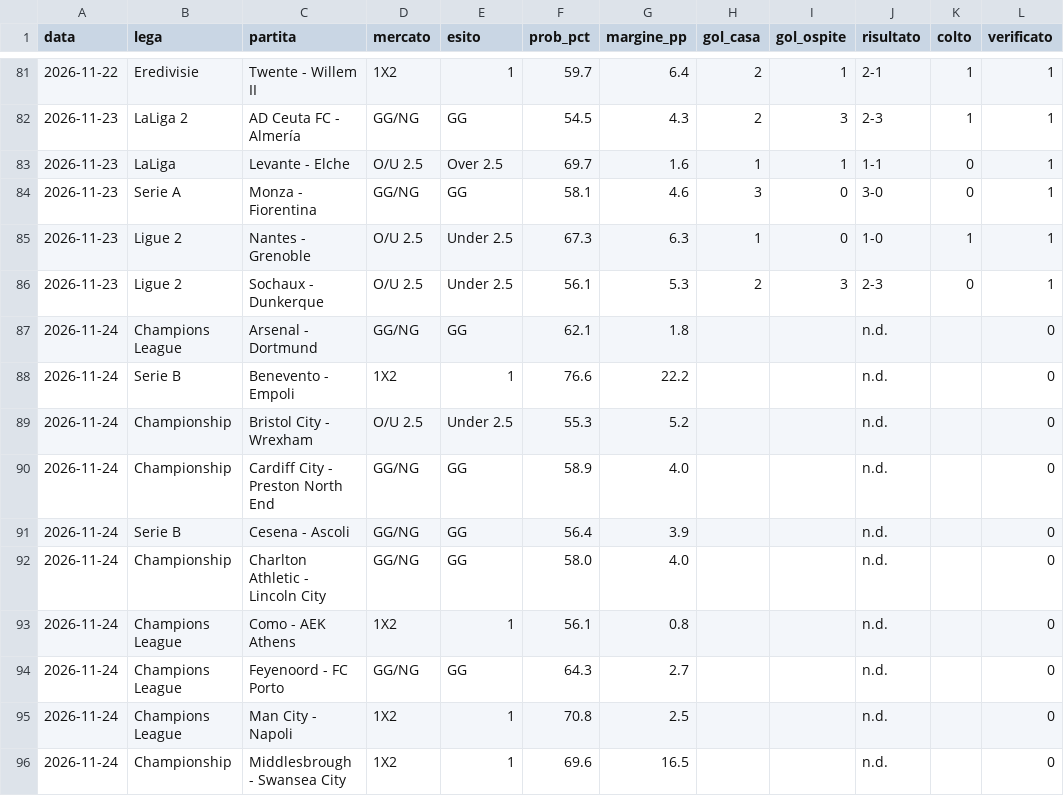
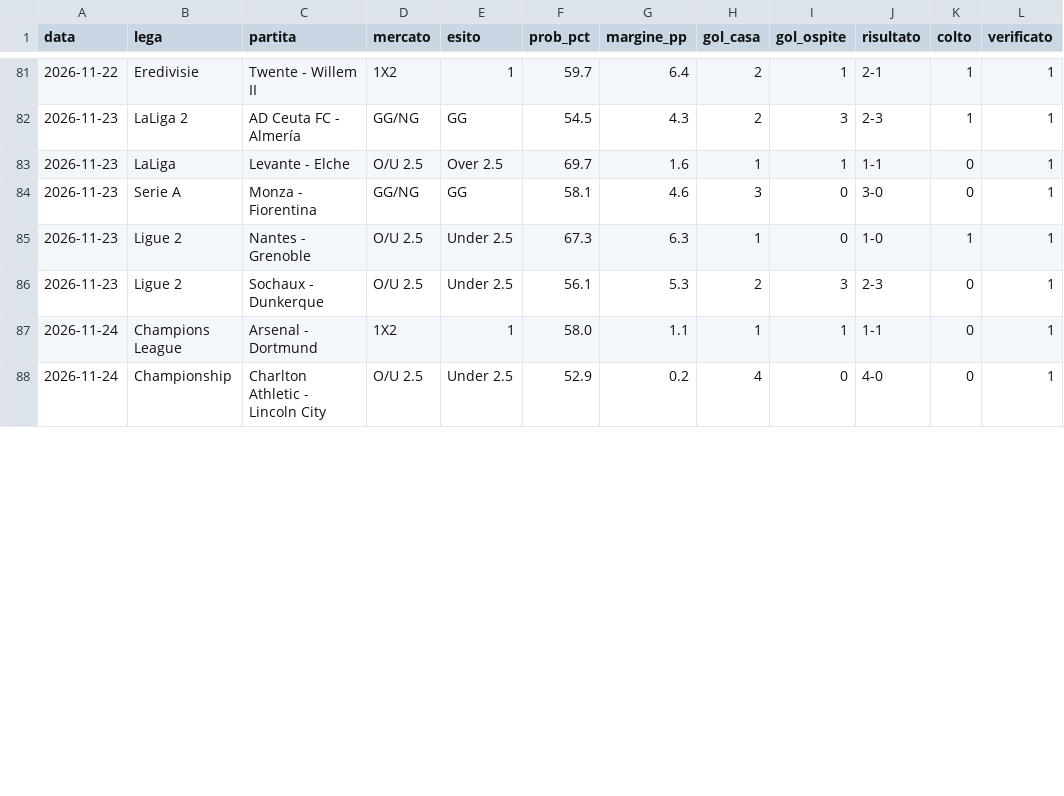
Before and after one commit to marianovigna95/predictor, a CSV file: data/bilancio_motore.csv, drawn as a sheet; only a part is shown, gaps mark what is left out; the diff covers the shown part only.

```diff
--- a/data/bilancio_motore.csv
+++ b/data/bilancio_motore.csv
@@ -86,11 +86,3 @@ data,lega,partita,mercato,esito,prob_pct,margine_pp,gol_casa,gol_ospite,risultat
 2026-11-23,Ligue 2,Sochaux - Dunkerque,O/U 2.5,Under 2.5,56.1,5.3,2,3,2-3,0,1
-2026-11-24,Champions League,Arsenal - Dortmund,GG/NG,GG,62.1,1.8,,,n.d.,,0
-2026-11-24,Serie B,Benevento - Empoli,1X2,1,76.6,22.2,,,n.d.,,0
-2026-11-24,Championship,Bristol City - Wrexham,O/U 2.5,Under 2.5,55.3,5.2,,,n.d.,,0
-2026-11-24,Championship,Cardiff City - Preston North End,GG/NG,GG,58.9,4.0,,,n.d.,,0
-2026-11-24,Serie B,Cesena - Ascoli,GG/NG,GG,56.4,3.9,,,n.d.,,0
-2026-11-24,Championship,Charlton Athletic - Lincoln City,GG/NG,GG,58.0,4.0,,,n.d.,,0
-2026-11-24,Champions League,Como - AEK Athens,1X2,1,56.1,0.8,,,n.d.,,0
-2026-11-24,Champions League,Feyenoord - FC Porto,GG/NG,GG,64.3,2.7,,,n.d.,,0
-2026-11-24,Champions League,Man City - Napoli,1X2,1,70.8,2.5,,,n.d.,,0
-2026-11-24,Championship,Middlesbrough - Swansea City,1X2,1,69.6,16.5,,,n.d.,,0
+2026-11-24,Champions League,Arsenal - Dortmund,1X2,1,58.0,1.1,1,1,1-1,0,1
+2026-11-24,Championship,Charlton Athletic - Lincoln City,O/U 2.5,Under 2.5,52.9,0.2,4,0,4-0,0,1
```
Also changed, not shown: 6 removed rows and 36 edited cells elsewhere in this file, data/giocata_multi.csv, data/odds_window_2411_bestprice.csv, 37 other files.
